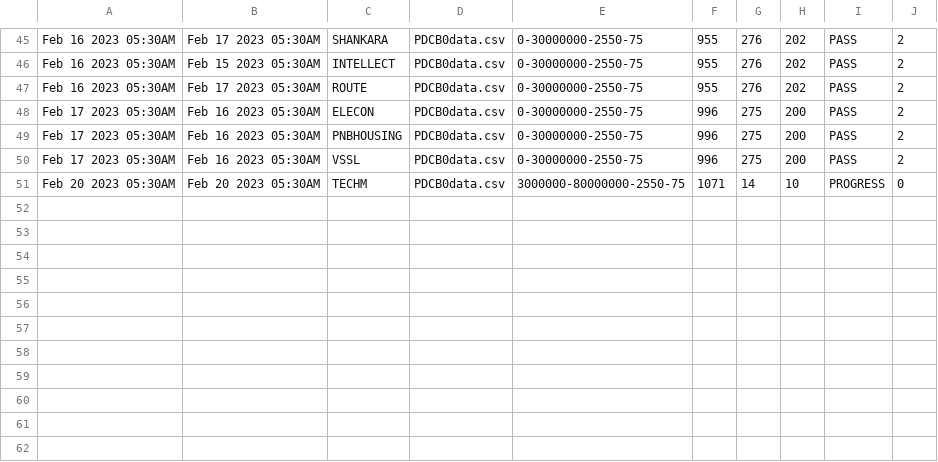
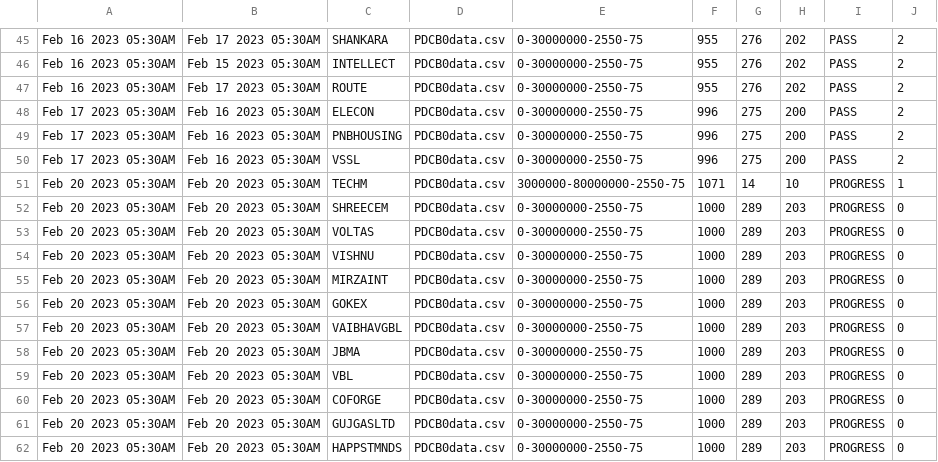
Before and after one commit to bentx/StockSpell, a CSV file: Results/summory/PDCB0data.csv, drawn as a sheet; only a part is shown, gaps mark what is left out.

```diff
--- a/Results/summory/PDCB0data.csv
+++ b/Results/summory/PDCB0data.csv
@@ -50,2 +50,13 @@ Feb 17 2023 05:30AM,Feb 16 2023 05:30AM,PNBHOUSING,PDCB0data.csv,0-30000000-2550
 Feb 17 2023 05:30AM,Feb 16 2023 05:30AM,VSSL,PDCB0data.csv,0-30000000-2550-75,996,275,200,PASS,2
-Feb 20 2023 05:30AM,Feb 20 2023 05:30AM,TECHM,PDCB0data.csv,3000000-80000000-2550-75,1071,14,10,PROGRESS,0
+Feb 20 2023 05:30AM,Feb 20 2023 05:30AM,TECHM,PDCB0data.csv,3000000-80000000-2550-75,1071,14,10,PROGRESS,1
+Feb 20 2023 05:30AM,Feb 20 2023 05:30AM,SHREECEM,PDCB0data.csv,0-30000000-2550-75,1000,289,203,PROGRESS,0
+Feb 20 2023 05:30AM,Feb 20 2023 05:30AM,VOLTAS,PDCB0data.csv,0-30000000-2550-75,1000,289,203,PROGRESS,0
+Feb 20 2023 05:30AM,Feb 20 2023 05:30AM,VISHNU,PDCB0data.csv,0-30000000-2550-75,1000,289,203,PROGRESS,0
+Feb 20 2023 05:30AM,Feb 20 2023 05:30AM,MIRZAINT,PDCB0data.csv,0-30000000-2550-75,1000,289,203,PROGRESS,0
+Feb 20 2023 05:30AM,Feb 20 2023 05:30AM,GOKEX,PDCB0data.csv,0-30000000-2550-75,1000,289,203,PROGRESS,0
+Feb 20 2023 05:30AM,Feb 20 2023 05:30AM,VAIBHAVGBL,PDCB0data.csv,0-30000000-2550-75,1000,289,203,PROGRESS,0
+Feb 20 2023 05:30AM,Feb 20 2023 05:30AM,JBMA,PDCB0data.csv,0-30000000-2550-75,1000,289,203,PROGRESS,0
+Feb 20 2023 05:30AM,Feb 20 2023 05:30AM,VBL,PDCB0data.csv,0-30000000-2550-75,1000,289,203,PROGRESS,0
+Feb 20 2023 05:30AM,Feb 20 2023 05:30AM,COFORGE,PDCB0data.csv,0-30000000-2550-75,1000,289,203,PROGRESS,0
+Feb 20 2023 05:30AM,Feb 20 2023 05:30AM,GUJGASLTD,PDCB0data.csv,0-30000000-2550-75,1000,289,203,PROGRESS,0
+Feb 20 2023 05:30AM,Feb 20 2023 05:30AM,HAPPSTMNDS,PDCB0data.csv,0-30000000-2550-75,1000,289,203,PROGRESS,0
```
Also changed, not shown: Results/details/1WA10data.csv, Results/details/1WA20data.csv, 23 other files.
